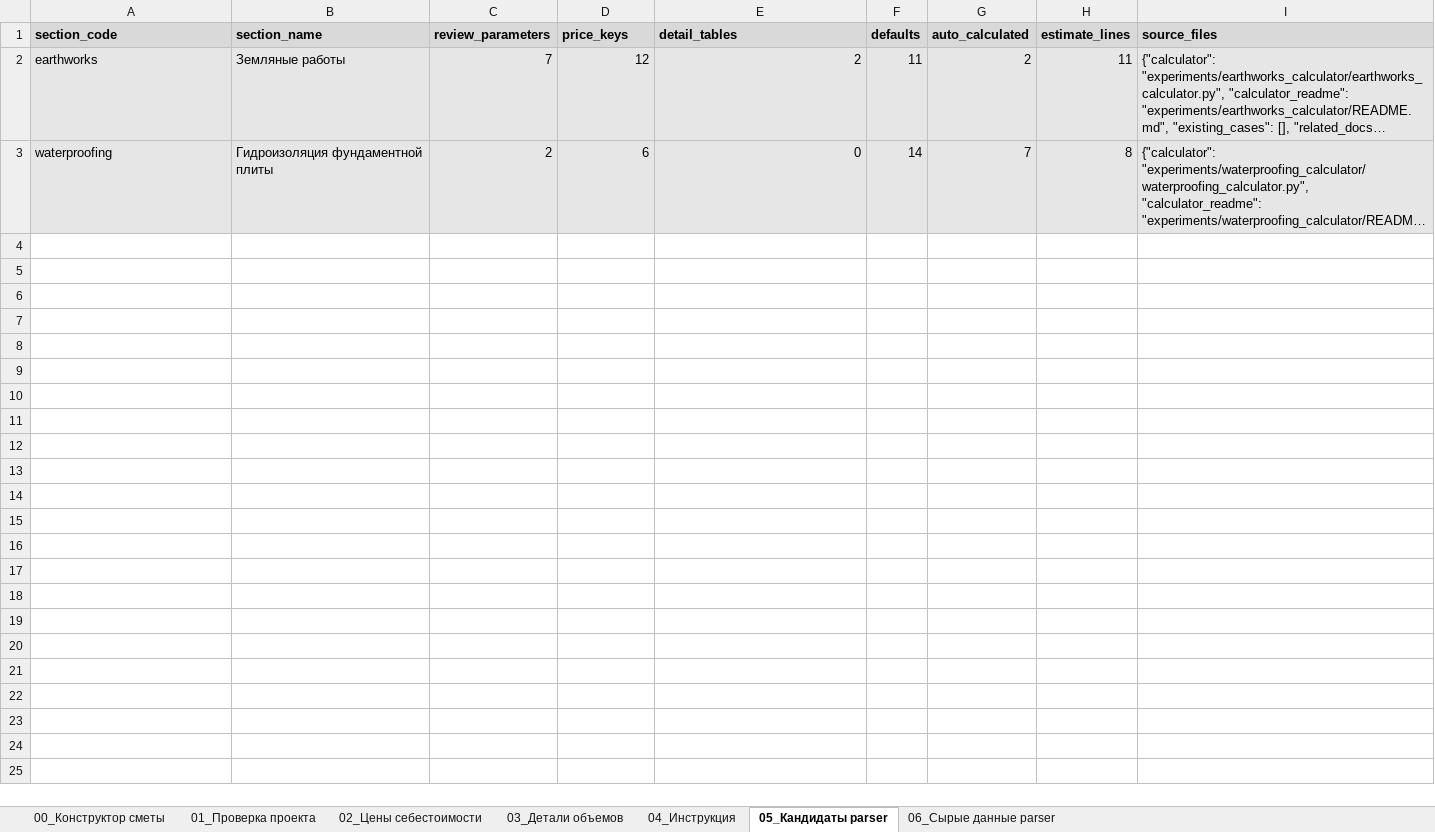
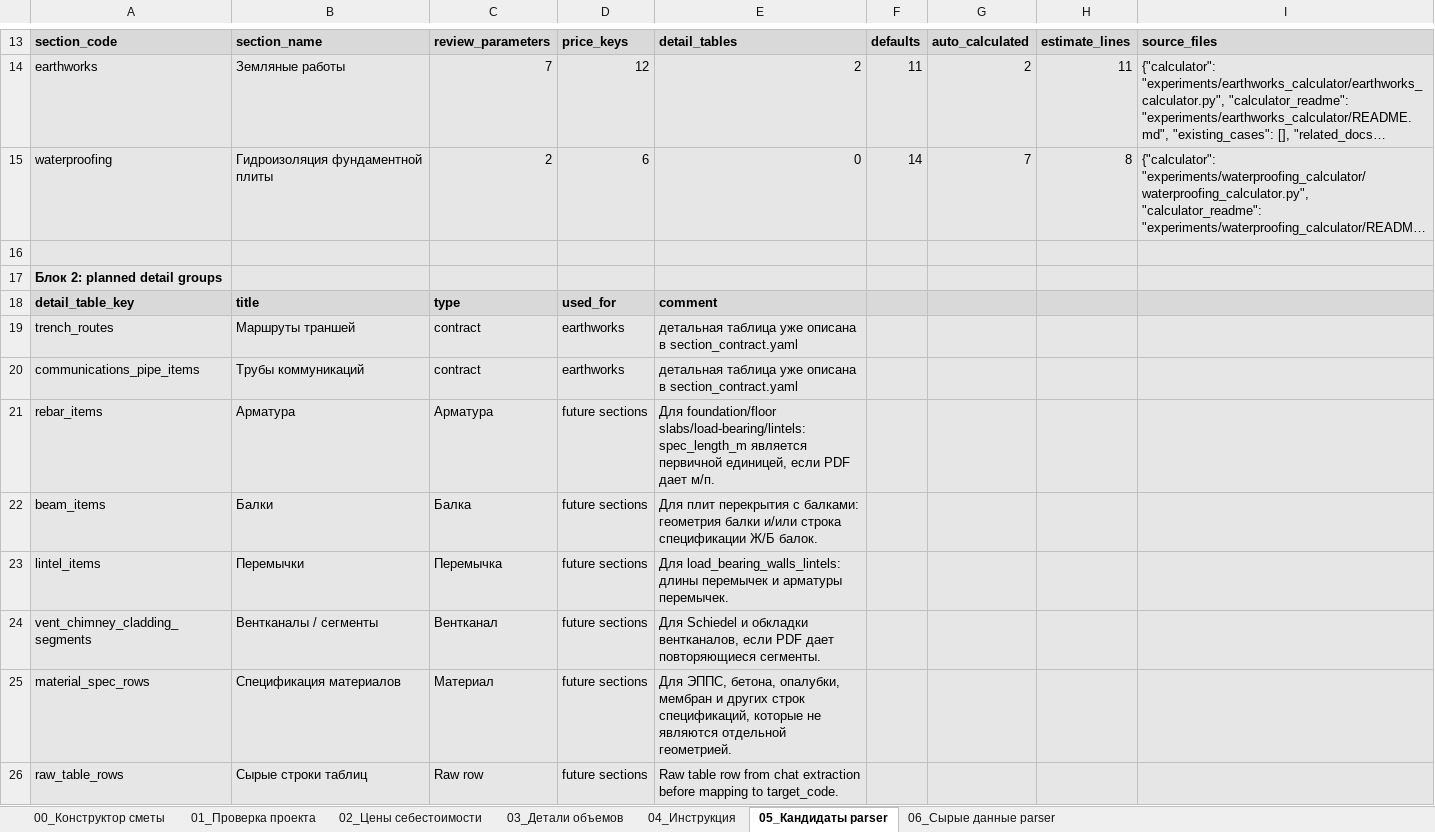
Before and after one commit to Tata-Tiana/ai-estimator-mvp, an Excel workbook: experiments/full_estimate_review_pipeline/output/step_06_earthworks_waterproofing_review.xlsx, sheet 05_Кандидаты parser, drawn as a sheet; only a part is shown, gaps mark what is left out; long unchanged cells end in …; values as stored, in another font and other column widths than the file's, no borders; the diff covers the shown part only; the diff names each change by its address in the sheet, - before the commit and + after, or states it on an @@ line.

```diff
--- a/experiments/full_estimate_review_pipeline/output/step_06_earthworks_waterproofing_review.xlsx (sheet 05_Кандидаты parser)
+++ b/experiments/full_estimate_review_pipeline/output/step_06_earthworks_waterproofing_review.xlsx (sheet 05_Кандидаты parser)
+row 16: (empty)
+row 17: Блок 2: planned detail groups
+row 18: detail_table_key | title | type | used_for | comment
+row 19: trench_routes | Маршруты траншей | contract | earthworks | детальная таблица уже описана в section_contract.yaml
+row 20: communications_pipe_items | Трубы коммуникаций | contract | earthworks | детальная таблица уже описана в section_contract.yaml
+row 21: rebar_items | Арматура | Арматура | future sections | Для foundation/floor slabs/load-bearing/lintels: spec_length_m является первичной единицей, если PDF дает м/п.
+row 22: beam_items | Балки | Балка | future sections | Для плит перекрытия с балками: геометрия балки и/или строка спецификации Ж/Б балок.
+row 23: lintel_items | Перемычки | Перемычка | future sections | Для load_bearing_walls_lintels: длины перемычек и арматуры перемычек.
+row 24: vent_chimney_cladding_segments | Вентканалы / сегменты | Вентканал | future sections | Для Schiedel и обкладки вентканалов, если PDF дает повторяющиеся сегменты.
+row 25: material_spec_rows | Спецификация материалов | Материал | future sections | Для ЭППС, бетона, опалубки, мембран и других строк спецификаций, которые не являются отдельной геометрией.
+row 26: raw_table_rows | Сырые строки таблиц | Raw row | future sections | Raw table row from chat extraction before mapping to target_code.
```
Also changed, not shown: 12 added rows elsewhere in this sheet, sheet 03_Детали объемов, sheet 06_Сырые данные parser, sheet 02_Цены себестоимости, hidden cells, 2 other files.
